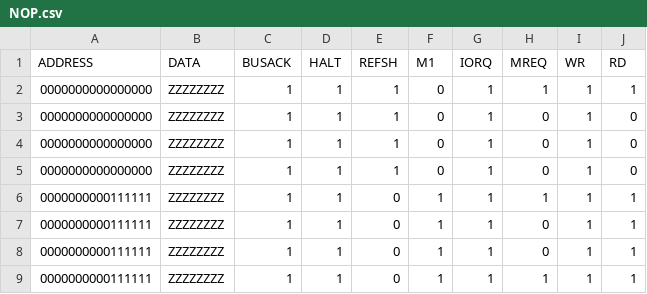
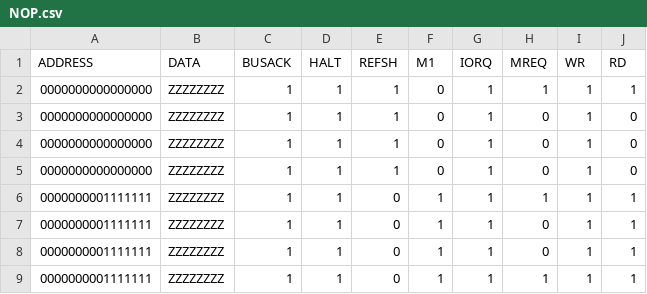
Before and after one commit to Idorobots/upnod-card0117-tn64, a CSV file: vhdl/sim/NOP.csv, drawn as a sheet.

```diff
--- a/vhdl/sim/NOP.csv
+++ b/vhdl/sim/NOP.csv
@@ -5,5 +5,5 @@ ADDRESS,          DATA,     BUSACK, HALT, REFSH, M1, IORQ, MREQ, WR, RD,
 0000000000000000, ZZZZZZZZ, 1,	    1,	  1,	 0,  1,	   0,	 1,  0,
-0000000000111111, ZZZZZZZZ, 1,	    1,	  0,	 1,  1,	   1,	 1,  1,
-0000000000111111, ZZZZZZZZ, 1,	    1,	  0,	 1,  1,	   0,	 1,  1,
-0000000000111111, ZZZZZZZZ, 1,	    1,	  0,	 1,  1,	   0,	 1,  1,
-0000000000111111, ZZZZZZZZ, 1,	    1,	  0,	 1,  1,	   1,	 1,  1,
+0000000001111111, ZZZZZZZZ, 1,	    1,	  0,	 1,  1,	   1,	 1,  1,
+0000000001111111, ZZZZZZZZ, 1,	    1,	  0,	 1,  1,	   0,	 1,  1,
+0000000001111111, ZZZZZZZZ, 1,	    1,	  0,	 1,  1,	   0,	 1,  1,
+0000000001111111, ZZZZZZZZ, 1,	    1,	  0,	 1,  1,	   1,	 1,  1,
```
Also changed, not shown: 3 other files.
